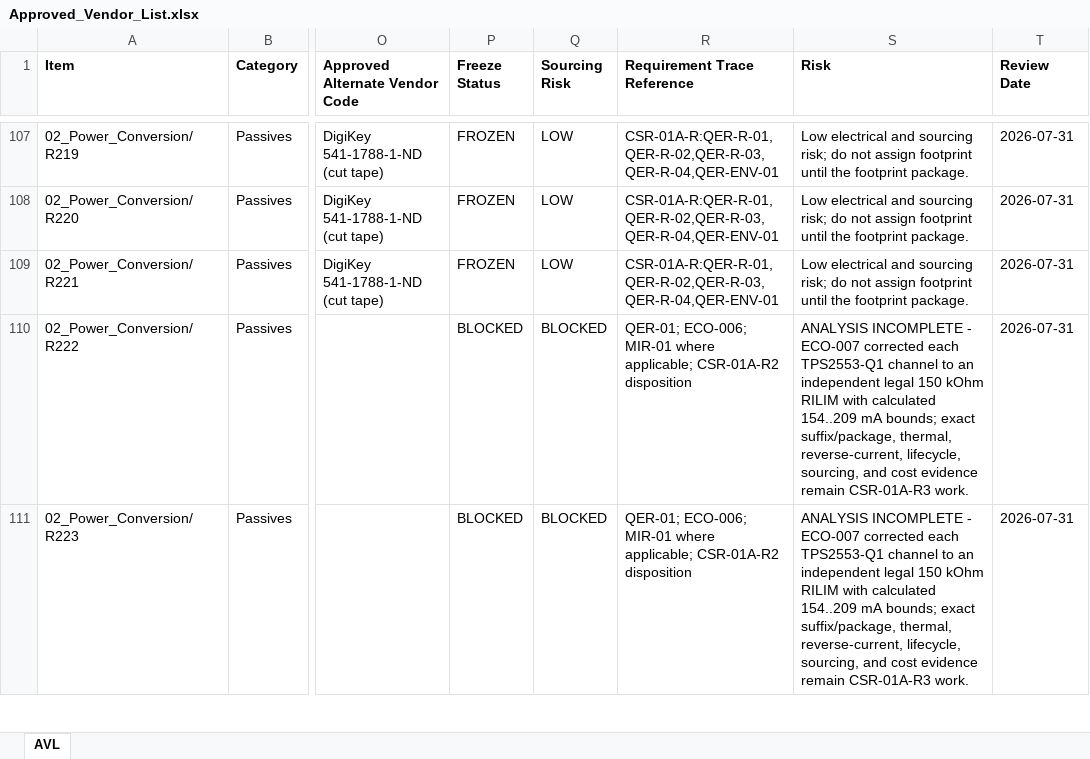
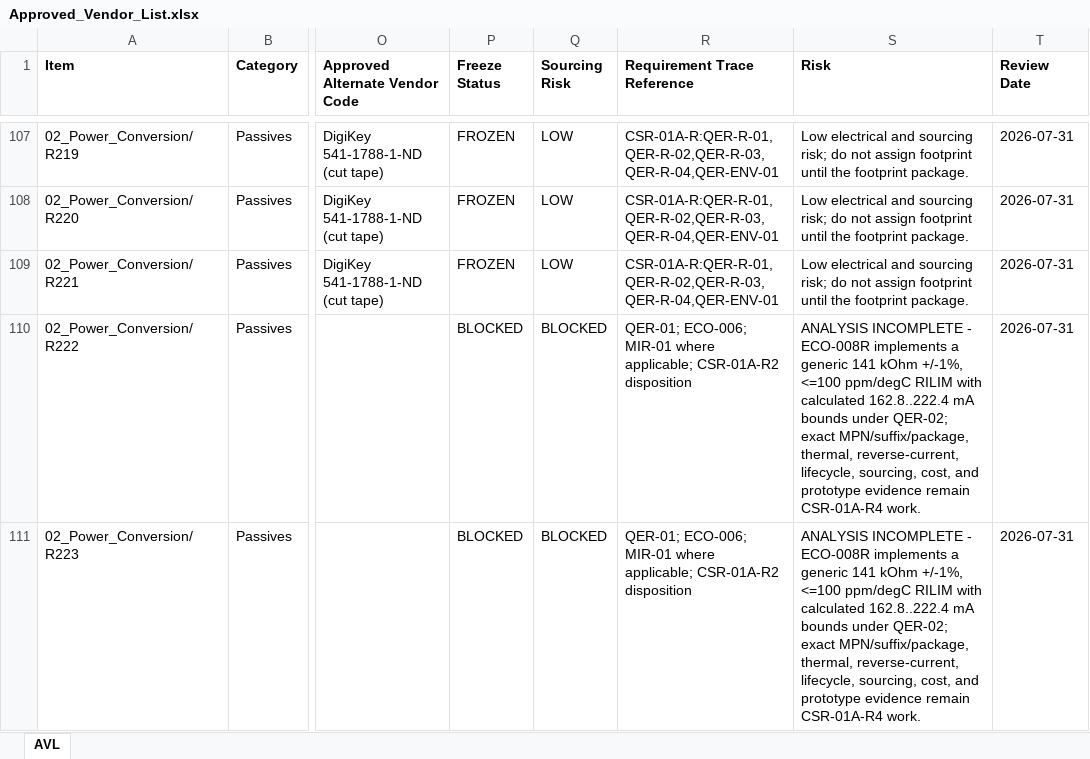
Before and after one commit to IronPineOutdoors/IPC-100, an Excel workbook: docs/bom/Approved_Vendor_List.xlsx, sheet AVL, drawn as a sheet; only a part is shown, gaps mark what is left out; values as stored, in another font and other column widths than the file's, no borders; the diff covers the shown part only; the diff names each change by its address in the sheet, - before the commit and + after, or states it on an @@ line.

```diff
--- a/docs/bom/Approved_Vendor_List.xlsx (sheet AVL)
+++ b/docs/bom/Approved_Vendor_List.xlsx (sheet AVL)
-S110:S111 (Risk): …INCOMPLETE - ECO-007 corrected each TPS2553-Q1 channel to an independent legal 150 kOhm RILIM with calculated 154..209 mA bounds; exact suffix/package, thermal, reverse-current, lifecycle, sourcing, and cost evidence remain CSR-01A-R3 work.
+S110:S111 (Risk): …INCOMPLETE - ECO-008R implements a generic 141 kOhm +/-1%, <=100 ppm/degC RILIM with calculated 162.8..222.4 mA bounds under QER-02; exact MPN/suffix/package, thermal, reverse-current, lifecycle, sourcing, cost, and prototype evidence remain CSR-01A-R4 work.
```
Also changed, not shown: 4 edited cells elsewhere in this sheet, docs/bom/IPC100_RevA_EBOM.xlsx, 17 other files.
